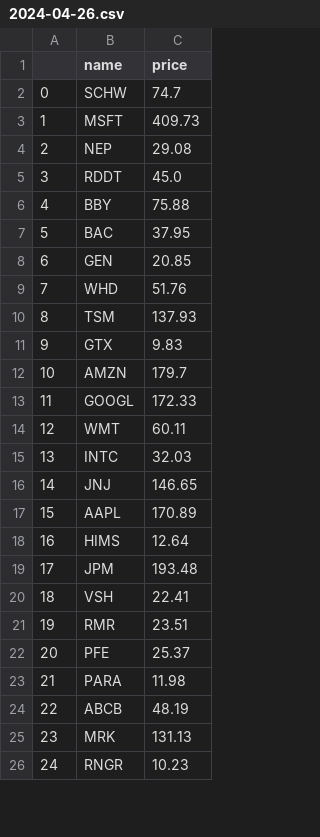
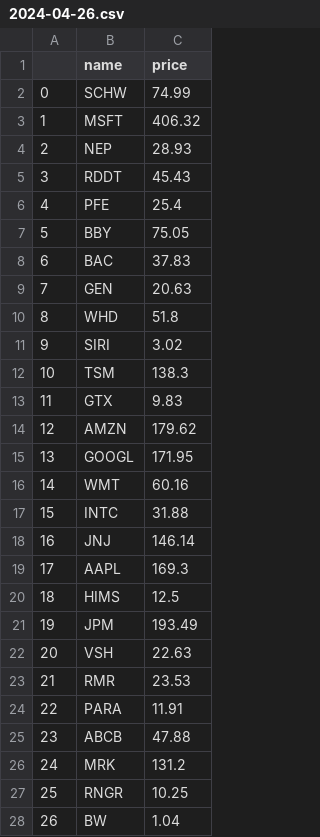
Before and after one commit to s7chak/FolioAPI, a CSV file: files/2024-04-26.csv, drawn as a sheet; only a part is shown; removed rows and columns are numbered as before the commit, all else as after; the diff covers the shown part only; the diff names each change by its address in the sheet, - before the commit and + after, or states it on an @@ line.

```diff
--- a/files/2024-04-26.csv
+++ b/files/2024-04-26.csv
-C2 (price): 74.7
+C2 (price): 74.99
-C3 (price): 409.73
+C3 (price): 406.32
-C4 (price): 29.08
+C4 (price): 28.93
-C5 (price): 45.0
+C5 (price): 45.43
+row 6: 4 | PFE | 25.4
@@ column A renumbered from row 7 down @@
-C7 (price): 75.88
+C7 (price): 75.05
-C8 (price): 37.95
+C8 (price): 37.83
-C9 (price): 20.85
+C9 (price): 20.63
-C10 (price): 51.76
+C10 (price): 51.8
+row 11: 9 | SIRI | 3.02
-C12 (price): 137.93
+C12 (price): 138.3
-C14 (price): 179.7
+C14 (price): 179.62
-C15 (price): 172.33
+C15 (price): 171.95
-C16 (price): 60.11
+C16 (price): 60.16
-C17 (price): 32.03
+C17 (price): 31.88
-C18 (price): 146.65
+C18 (price): 146.14
-C19 (price): 170.89
+C19 (price): 169.3
-C20 (price): 12.64
+C20 (price): 12.5
-C21 (price): 193.48
+C21 (price): 193.49
-C22 (price): 22.41
+C22 (price): 22.63
-C23 (price): 23.51
+C23 (price): 23.53
-row 22: 20 | PFE | 25.37
-C24 (price): 11.98
+C24 (price): 11.91
-C25 (price): 48.19
+C25 (price): 47.88
-C26 (price): 131.13
+C26 (price): 131.2
-C27 (price): 10.23
+C27 (price): 10.25
+row 28: 26 | BW | 1.04
```
Also changed, not shown: 1 removed row and 15 edited cells elsewhere in this file, 2 other files.
